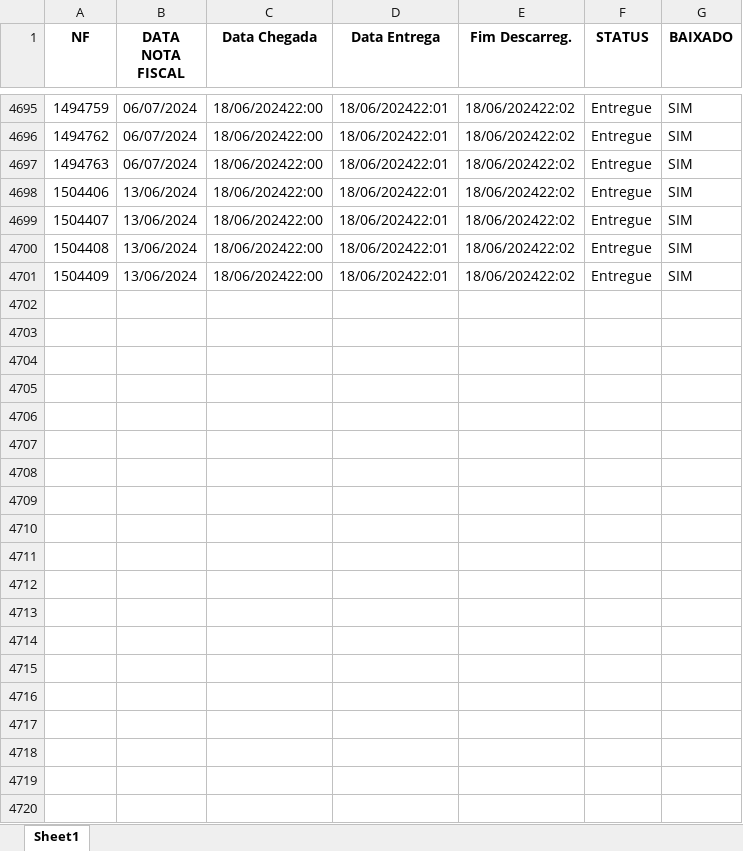
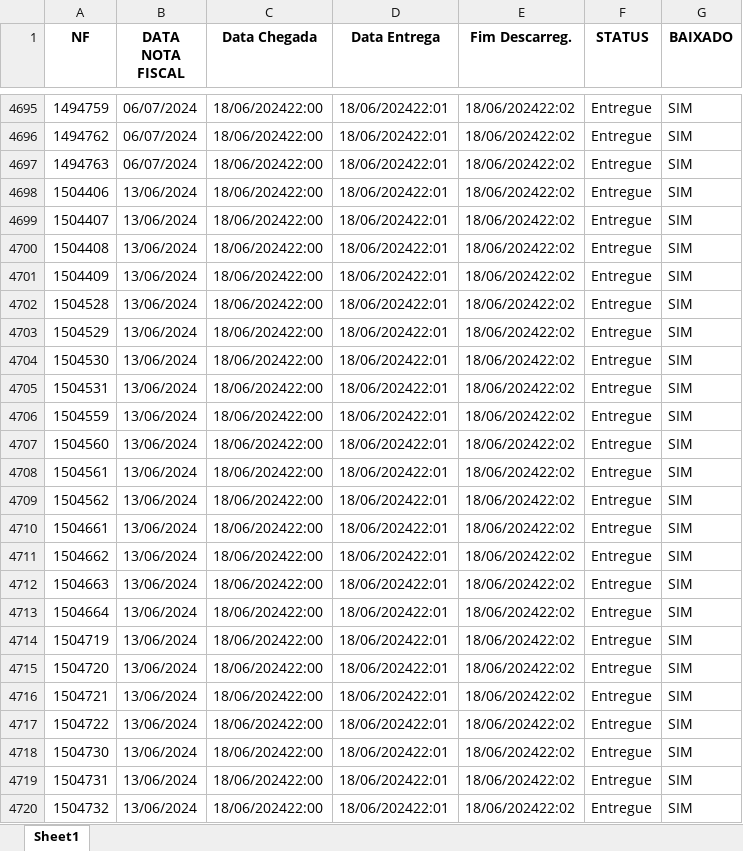
Before and after one commit to Andrew-Lucas-Dev/Robo-Baixa-Entregas, an Excel workbook: BASE_DADOS.xlsx, sheet Sheet1, drawn as a sheet; only a part is shown, gaps mark what is left out; values as stored, in another font and other column widths than the file's, no borders; the diff covers the shown part only; the diff names each change by its address in the sheet, - before the commit and + after, or states it on an @@ line.

```diff
--- a/BASE_DADOS.xlsx (sheet Sheet1)
+++ b/BASE_DADOS.xlsx (sheet Sheet1)
+row 4702: 1504528 | 13/06/2024 | 18/06/202422:00 | 18/06/202422:01 | 18/06/202422:02 | Entregue | SIM
+row 4703: 1504529 | 13/06/2024 | 18/06/202422:00 | 18/06/202422:01 | 18/06/202422:02 | Entregue | SIM
+row 4704: 1504530 | 13/06/2024 | 18/06/202422:00 | 18/06/202422:01 | 18/06/202422:02 | Entregue | SIM
+row 4705: 1504531 | 13/06/2024 | 18/06/202422:00 | 18/06/202422:01 | 18/06/202422:02 | Entregue | SIM
+row 4706: 1504559 | 13/06/2024 | 18/06/202422:00 | 18/06/202422:01 | 18/06/202422:02 | Entregue | SIM
+row 4707: 1504560 | 13/06/2024 | 18/06/202422:00 | 18/06/202422:01 | 18/06/202422:02 | Entregue | SIM
+row 4708: 1504561 | 13/06/2024 | 18/06/202422:00 | 18/06/202422:01 | 18/06/202422:02 | Entregue | SIM
+row 4709: 1504562 | 13/06/2024 | 18/06/202422:00 | 18/06/202422:01 | 18/06/202422:02 | Entregue | SIM
+row 4710: 1504661 | 13/06/2024 | 18/06/202422:00 | 18/06/202422:01 | 18/06/202422:02 | Entregue | SIM
+row 4711: 1504662 | 13/06/2024 | 18/06/202422:00 | 18/06/202422:01 | 18/06/202422:02 | Entregue | SIM
+row 4712: 1504663 | 13/06/2024 | 18/06/202422:00 | 18/06/202422:01 | 18/06/202422:02 | Entregue | SIM
+row 4713: 1504664 | 13/06/2024 | 18/06/202422:00 | 18/06/202422:01 | 18/06/202422:02 | Entregue | SIM
+row 4714: 1504719 | 13/06/2024 | 18/06/202422:00 | 18/06/202422:01 | 18/06/202422:02 | Entregue | SIM
+row 4715: 1504720 | 13/06/2024 | 18/06/202422:00 | 18/06/202422:01 | 18/06/202422:02 | Entregue | SIM
+row 4716: 1504721 | 13/06/2024 | 18/06/202422:00 | 18/06/202422:01 | 18/06/202422:02 | Entregue | SIM
+row 4717: 1504722 | 13/06/2024 | 18/06/202422:00 | 18/06/202422:01 | 18/06/202422:02 | Entregue | SIM
+row 4718: 1504730 | 13/06/2024 | 18/06/202422:00 | 18/06/202422:01 | 18/06/202422:02 | Entregue | SIM
+row 4719: 1504731 | 13/06/2024 | 18/06/202422:00 | 18/06/202422:01 | 18/06/202422:02 | Entregue | SIM
+row 4720: 1504732 | 13/06/2024 | 18/06/202422:00 | 18/06/202422:01 | 18/06/202422:02 | Entregue | SIM
```
Also changed, not shown: 69 added rows elsewhere in this sheet, planilhaderotascc15.xlsx, planilhaderotascc19.xlsx, 1 other file.
